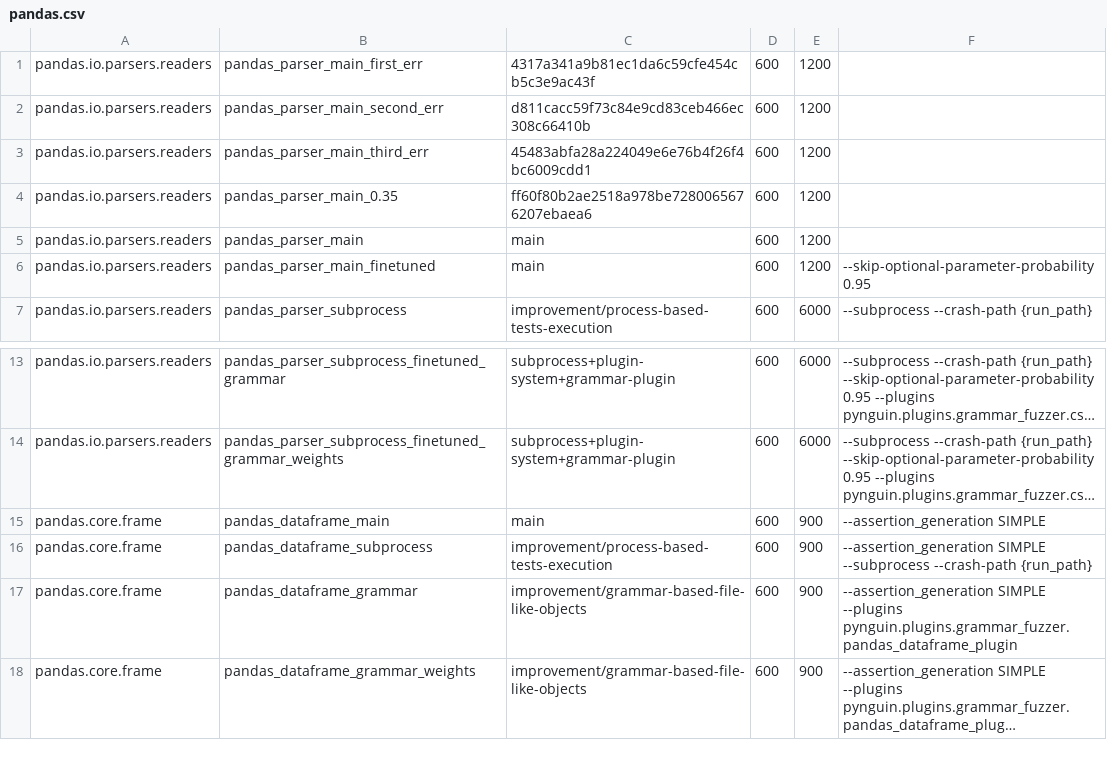
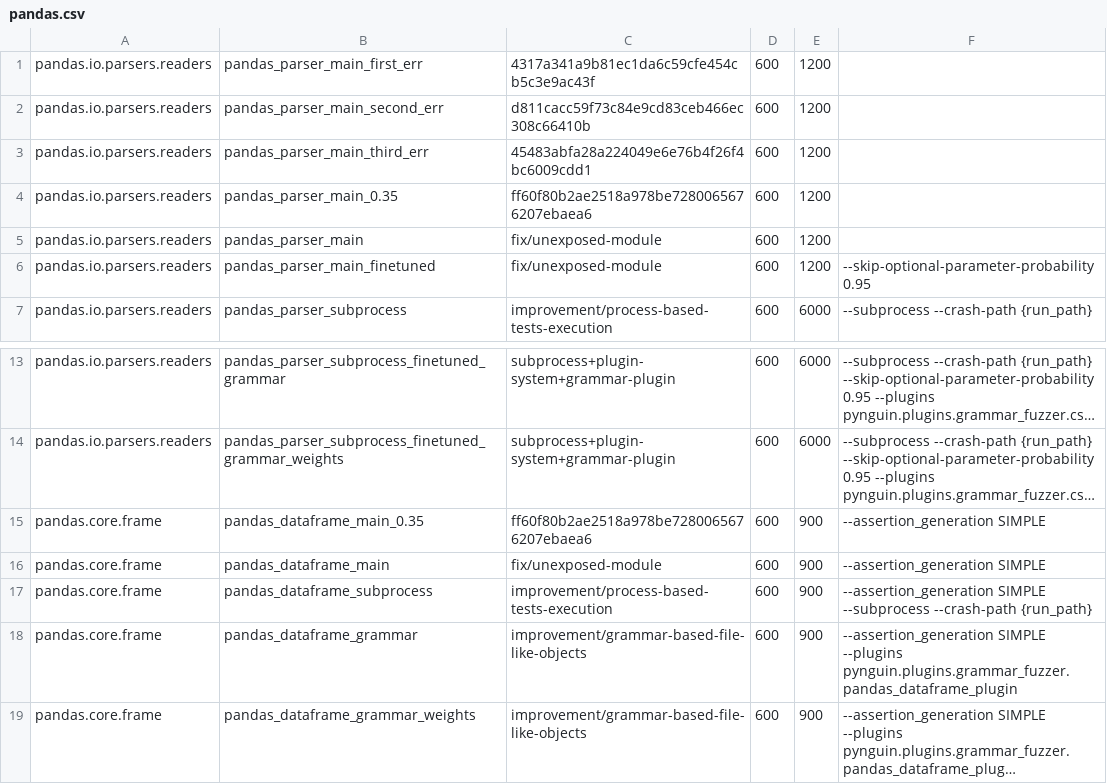
Before and after one commit to BergLucas/pynguin-for-ML-libraries, a CSV file: modules/pandas.csv, drawn as a sheet; only a part is shown, gaps mark what is left out; long unchanged cells end in …; addresses are those after the commit; the diff names each change by its address in the sheet, - before the commit and + after, or states it on an @@ line.

Commit message:
Use fix/unexposed-module as main branch

```diff
--- a/modules/pandas.csv
+++ b/modules/pandas.csv
-C5:C6: main
+C5:C6: fix/unexposed-module
+row 15: pandas.core.frame | pandas_dataframe_main_0.35 | ff60f80b2ae2518a978be7280065676207ebaea6 | 600 | 900 | --assertion_generation SIMPLE
-C16: main
+C16: fix/unexposed-module
```
Also changed, not shown: modules/polars.csv.
